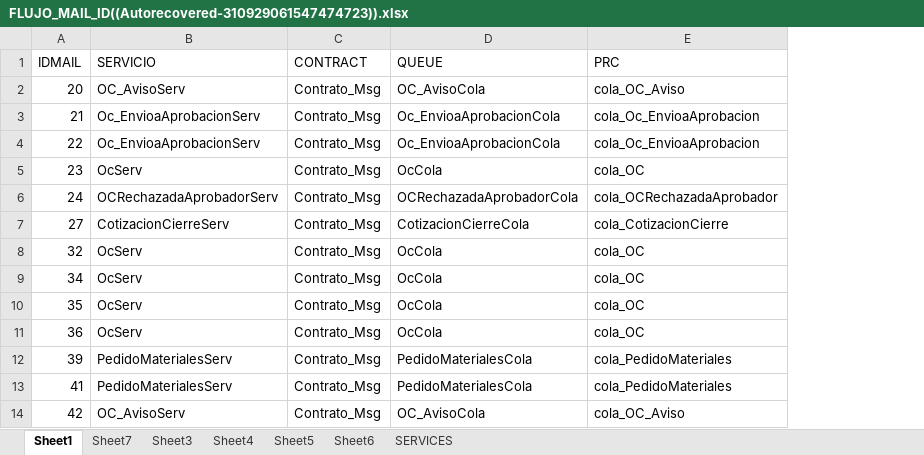
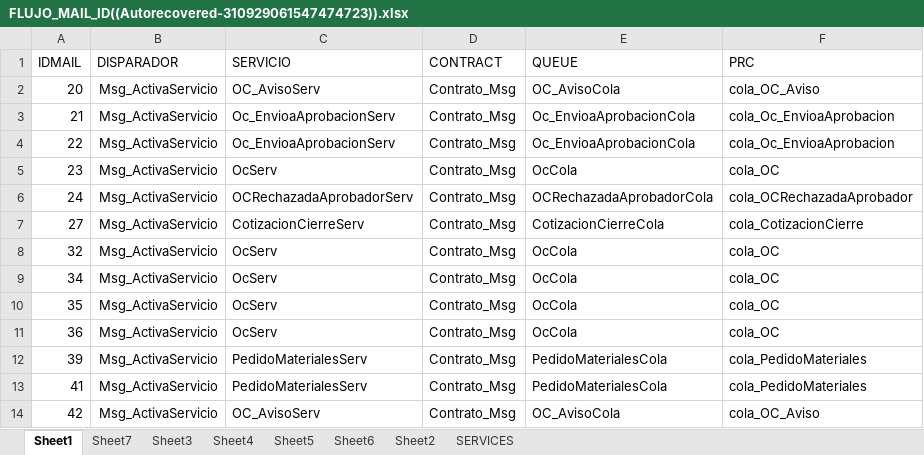
Before and after one commit to DenisMirandaJ/iconstruye-temp, an Excel workbook: email-branding/excel/FLUJO_MAIL_ID((Autorecovered-310929061547474723)).xlsx, sheet Sheet1, drawn as a sheet; only a part is shown; values as stored, in another font and other column widths than the file's, no borders; conditional formats and table styles not drawn; the diff names each change by its address in the sheet, - before the commit and + after, or states it on an @@ line.

Commit message:
feat: prc activacion envio correos

```diff
--- a/email-branding/excel/FLUJO_MAIL_ID((Autorecovered-310929061547474723)).xlsx (sheet Sheet1)
+++ b/email-branding/excel/FLUJO_MAIL_ID((Autorecovered-310929061547474723)).xlsx (sheet Sheet1)
+sheet tab: Sheet2
+column B (DISPARADOR), rows 2-14: all Msg_ActivaServicio
```
Also changed, not shown: 15 other files.
